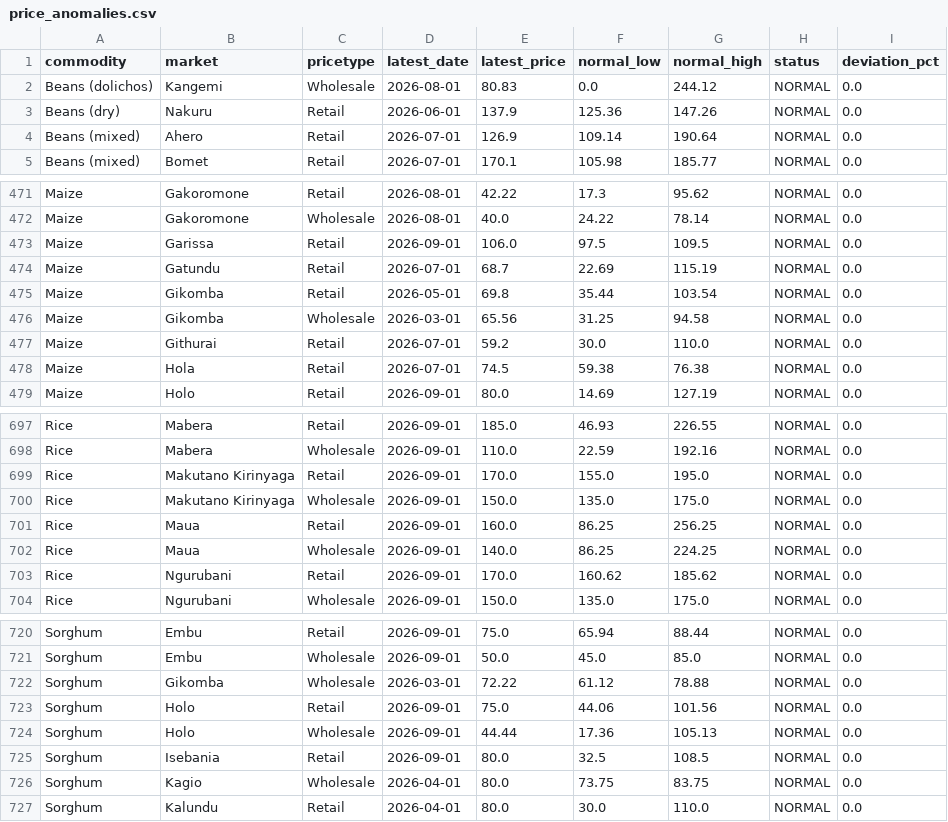
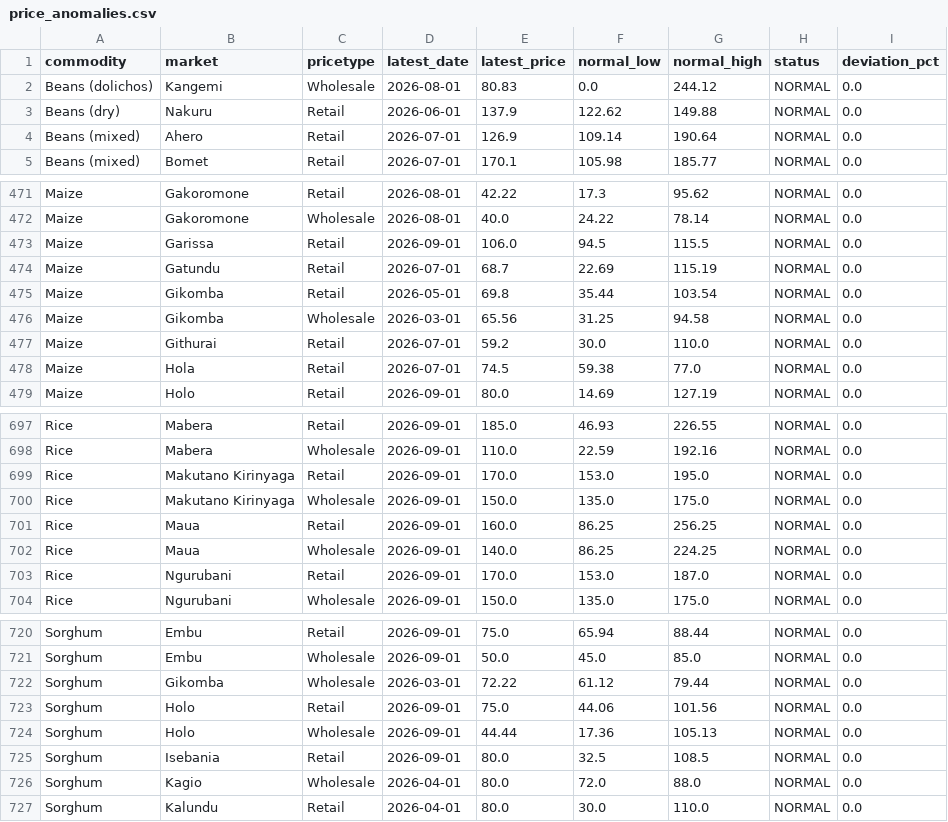
Before and after one commit to machange12/bei-smart, a CSV file: app/data/price_anomalies.csv, drawn as a sheet; only a part is shown, gaps mark what is left out; the diff covers the shown part only.

```diff
--- a/app/data/price_anomalies.csv
+++ b/app/data/price_anomalies.csv
@@ -2,3 +2,3 @@ commodity,market,pricetype,latest_date,latest_price,normal_low,normal_high,statu
 Beans (dolichos),Kangemi,Wholesale,2026-08-01,80.83,0.0,244.12,NORMAL,0.0
-Beans (dry),Nakuru,Retail,2026-06-01,137.9,125.36,147.26,NORMAL,0.0
+Beans (dry),Nakuru,Retail,2026-06-01,137.9,122.62,149.88,NORMAL,0.0
 Beans (mixed),Ahero,Retail,2026-07-01,126.9,109.14,190.64,NORMAL,0.0
@@ -472,3 +472,3 @@ Maize,Gakoromone,Retail,2026-08-01,42.22,17.3,95.62,NORMAL,0.0
 Maize,Gakoromone,Wholesale,2026-08-01,40.0,24.22,78.14,NORMAL,0.0
-Maize,Garissa,Retail,2026-09-01,106.0,97.5,109.5,NORMAL,0.0
+Maize,Garissa,Retail,2026-09-01,106.0,94.5,115.5,NORMAL,0.0
 Maize,Gatundu,Retail,2026-07-01,68.7,22.69,115.19,NORMAL,0.0
@@ -477,3 +477,3 @@ Maize,Gikomba,Wholesale,2026-03-01,65.56,31.25,94.58,NORMAL,0.0
 Maize,Githurai,Retail,2026-07-01,59.2,30.0,110.0,NORMAL,0.0
-Maize,Hola,Retail,2026-07-01,74.5,59.38,76.38,NORMAL,0.0
+Maize,Hola,Retail,2026-07-01,74.5,59.38,77.0,NORMAL,0.0
 Maize,Holo,Retail,2026-09-01,80.0,14.69,127.19,NORMAL,0.0
@@ -698,3 +698,3 @@ Rice,Mabera,Retail,2026-09-01,185.0,46.93,226.55,NORMAL,0.0
 Rice,Mabera,Wholesale,2026-09-01,110.0,22.59,192.16,NORMAL,0.0
-Rice,Makutano Kirinyaga,Retail,2026-09-01,170.0,155.0,195.0,NORMAL,0.0
+Rice,Makutano Kirinyaga,Retail,2026-09-01,170.0,153.0,195.0,NORMAL,0.0
 Rice,Makutano Kirinyaga,Wholesale,2026-09-01,150.0,135.0,175.0,NORMAL,0.0
@@ -702,3 +702,3 @@ Rice,Maua,Retail,2026-09-01,160.0,86.25,256.25,NORMAL,0.0
 Rice,Maua,Wholesale,2026-09-01,140.0,86.25,224.25,NORMAL,0.0
-Rice,Ngurubani,Retail,2026-09-01,170.0,160.62,185.62,NORMAL,0.0
+Rice,Ngurubani,Retail,2026-09-01,170.0,153.0,187.0,NORMAL,0.0
 Rice,Ngurubani,Wholesale,2026-09-01,150.0,135.0,175.0,NORMAL,0.0
@@ -721,3 +721,3 @@ Sorghum,Embu,Retail,2026-09-01,75.0,65.94,88.44,NORMAL,0.0
 Sorghum,Embu,Wholesale,2026-09-01,50.0,45.0,85.0,NORMAL,0.0
-Sorghum,Gikomba,Wholesale,2026-03-01,72.22,61.12,78.88,NORMAL,0.0
+Sorghum,Gikomba,Wholesale,2026-03-01,72.22,61.12,79.44,NORMAL,0.0
 Sorghum,Holo,Retail,2026-09-01,75.0,44.06,101.56,NORMAL,0.0
@@ -725,3 +725,3 @@ Sorghum,Holo,Wholesale,2026-09-01,44.44,17.36,105.13,NORMAL,0.0
 Sorghum,Isebania,Retail,2026-09-01,80.0,32.5,108.5,NORMAL,0.0
-Sorghum,Kagio,Wholesale,2026-04-01,80.0,73.75,83.75,NORMAL,0.0
+Sorghum,Kagio,Wholesale,2026-04-01,80.0,72.0,88.0,NORMAL,0.0
 Sorghum,Kalundu,Retail,2026-04-01,80.0,30.0,110.0,NORMAL,0.0
```
Also changed, not shown: 60 edited cells elsewhere in this file, app/data/production_forecasts.csv, data/exports/price_anomalies.csv, 5 other files.
